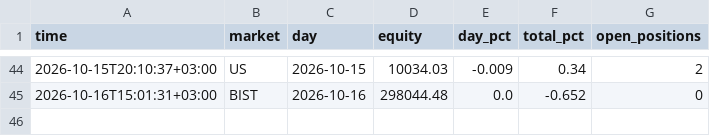
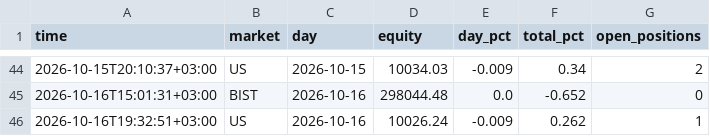
Before and after one commit to NoctoFlux/paper-bot, a CSV file: data/equity.csv, drawn as a sheet; only a part is shown, gaps mark what is left out; the diff names each change by its address in the sheet, - before the commit and + after, or states it on an @@ line.

```diff
--- a/data/equity.csv
+++ b/data/equity.csv
+row 46: 2026-10-16T19:32:51+03:00 | US | 2026-10-16 | 10026.24 | -0.009 | 0.262 | 1
```
Also changed, not shown: data/trades.csv, 1 other file.
